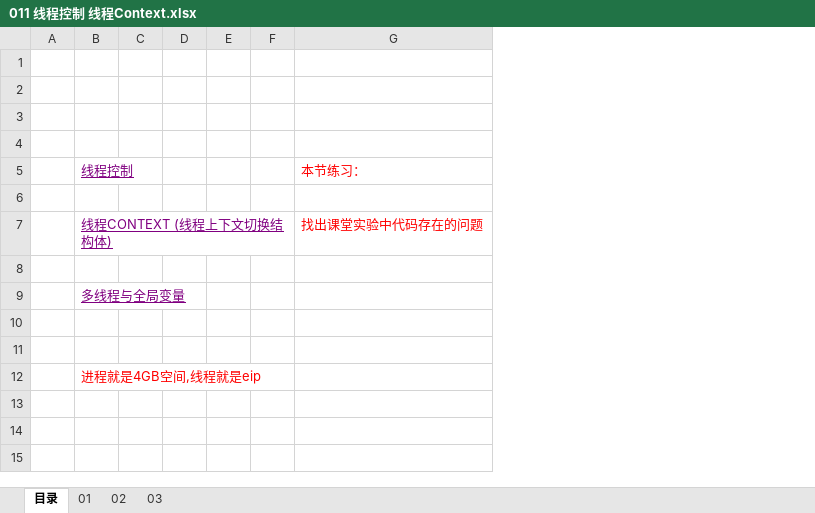
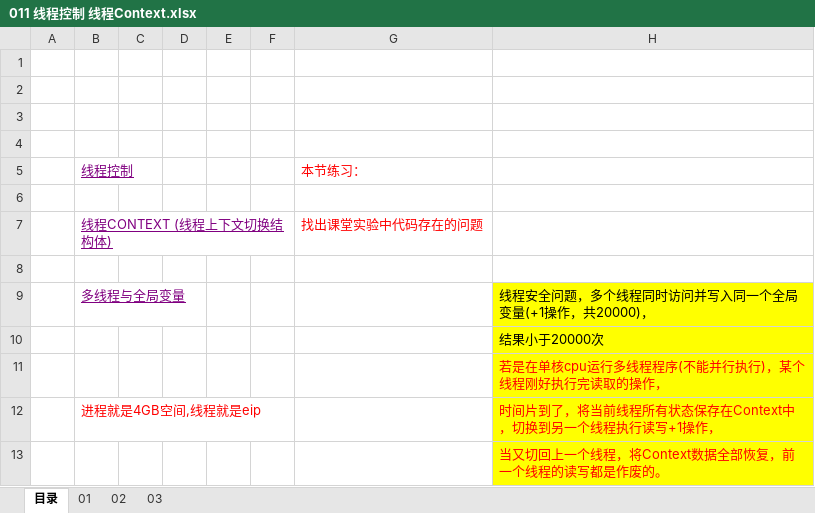
Before and after one commit to wufake70/mySoftwareReverse, an Excel workbook: 05_Win32Api/011 线程控制 线程Context.xlsx, sheet 目录, drawn as a sheet; values as stored, in another font and other column widths than the file's, no borders; the diff names each change by its address in the sheet, - before the commit and + after, or states it on an @@ line.

```diff
--- a/05_Win32Api/011 线程控制 线程Context.xlsx (sheet 目录)
+++ b/05_Win32Api/011 线程控制 线程Context.xlsx (sheet 目录)
+column H, rows 9-12: 线程安全问题，多个线程同时访问并写入同一个全局变量(+1操作，共20000)， | 结果小于20000次 | 若是在单核cpu运行多线程程序(不能并行执行)，某个线程刚好执行完读取的操作， | 时间片到了，将当前线程所有状态保存在Context中，切换到另一个线程执行读写+1操作，
+row 13:  |  |  |  |  |  |  | 当又切回上一个线程，将Context数据全部恢复，前一个线程的读写都是作废的。
```
Also changed, not shown: 4 other files.
